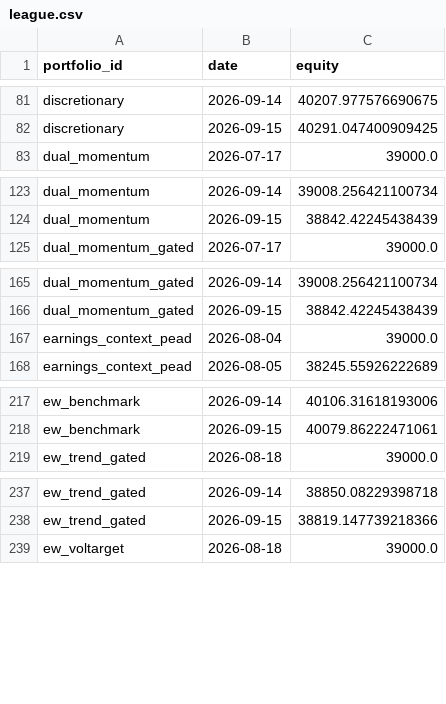
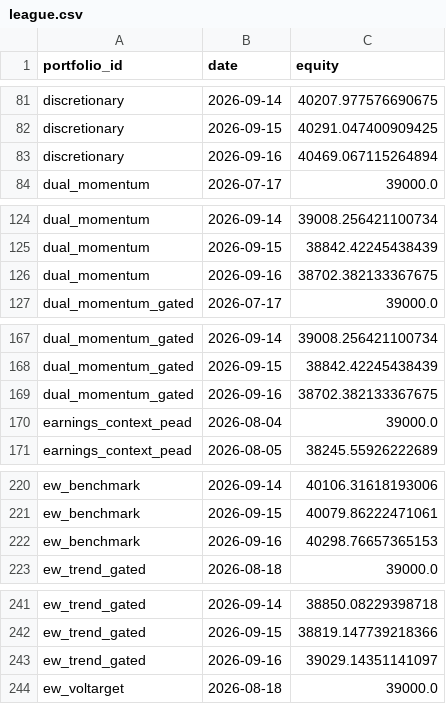
Before and after one commit to ong6/trading-engine, a CSV file: data/reports/league.csv, drawn as a sheet; only a part is shown, gaps mark what is left out; the diff covers the shown part only.

```diff
--- a/data/reports/league.csv
+++ b/data/reports/league.csv
@@ -82,2 +82,3 @@ discretionary,2026-09-14,40207.977576690675
 discretionary,2026-09-15,40291.047400909425
+discretionary,2026-09-16,40469.067115264894
 dual_momentum,2026-07-17,39000.0
@@ -124,2 +125,3 @@ dual_momentum,2026-09-14,39008.256421100734
 dual_momentum,2026-09-15,38842.42245438439
+dual_momentum,2026-09-16,38702.382133367675
 dual_momentum_gated,2026-07-17,39000.0
@@ -166,2 +168,3 @@ dual_momentum_gated,2026-09-14,39008.256421100734
 dual_momentum_gated,2026-09-15,38842.42245438439
+dual_momentum_gated,2026-09-16,38702.382133367675
 earnings_context_pead,2026-08-04,39000.0
@@ -218,2 +221,3 @@ ew_benchmark,2026-09-14,40106.31618193006
 ew_benchmark,2026-09-15,40079.86222471061
+ew_benchmark,2026-09-16,40298.76657365153
 ew_trend_gated,2026-08-18,39000.0
@@ -238,2 +242,3 @@ ew_trend_gated,2026-09-14,38850.08229398718
 ew_trend_gated,2026-09-15,38819.147739218366
+ew_trend_gated,2026-09-16,39029.14351141097
 ew_voltarget,2026-08-18,39000.0
```
Also changed, not shown: 16 added rows elsewhere in this file, 7 other files.
